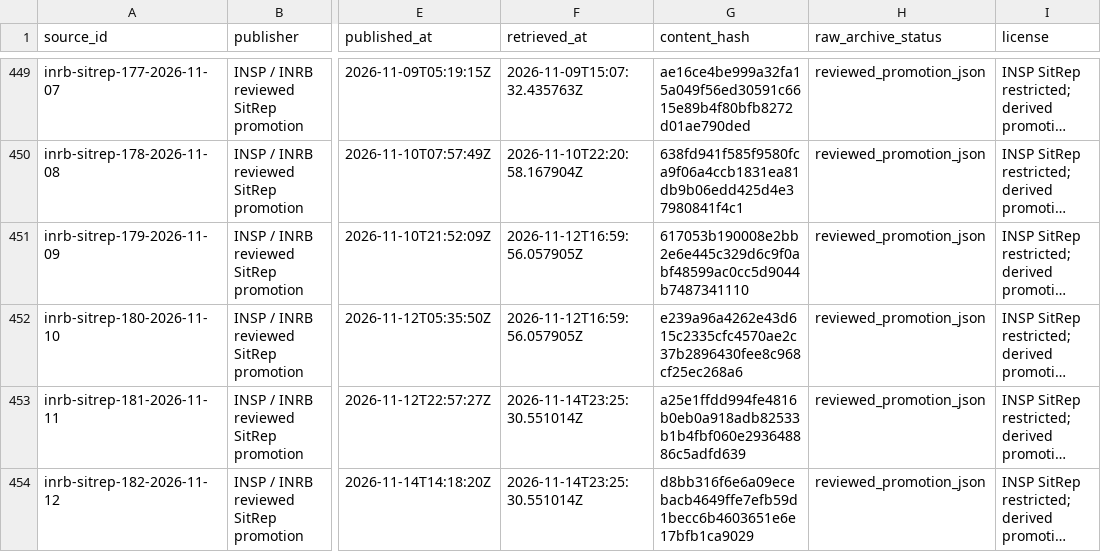
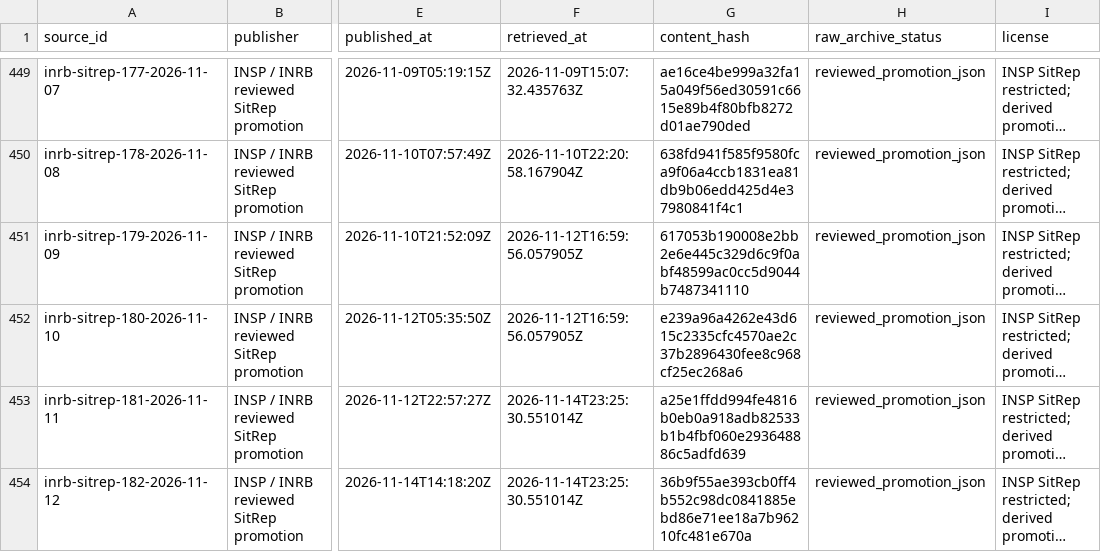
Before and after one commit to ArcedeDev/bdbv-2026-lovs, a CSV file: deliverables/public-health-dataset/sources.csv, drawn as a sheet; only a part is shown, gaps mark what is left out; long unchanged cells end in …; the diff names each change by its address in the sheet, - before the commit and + after, or states it on an @@ line.

```diff
--- a/deliverables/public-health-dataset/sources.csv
+++ b/deliverables/public-health-dataset/sources.csv
-G454 (content_hash): d8bb316f6e6a09ecebacb4649ffe7efb59d1becc6b4603651e6e17bfb1ca9029
+G454 (content_hash): 36b9f55ae393cb0ff4b552c98dc0841885ebd86e71ee18a7b96210fc481e670a
```
Also changed, not shown: deliverables/public-health-dataset/sitrep_narrative.csv, 8 other files.
